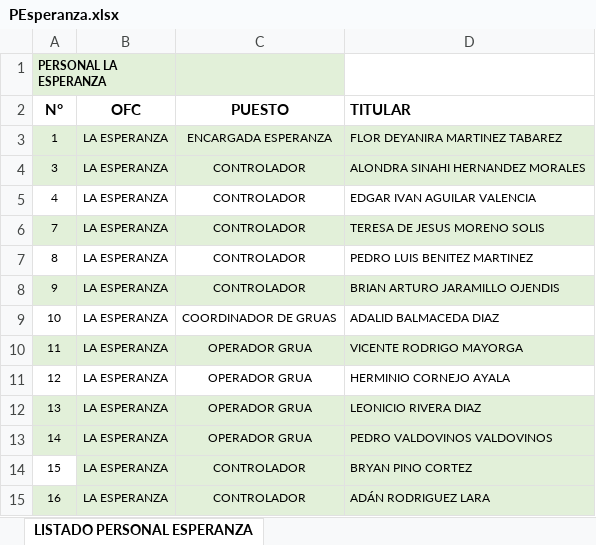
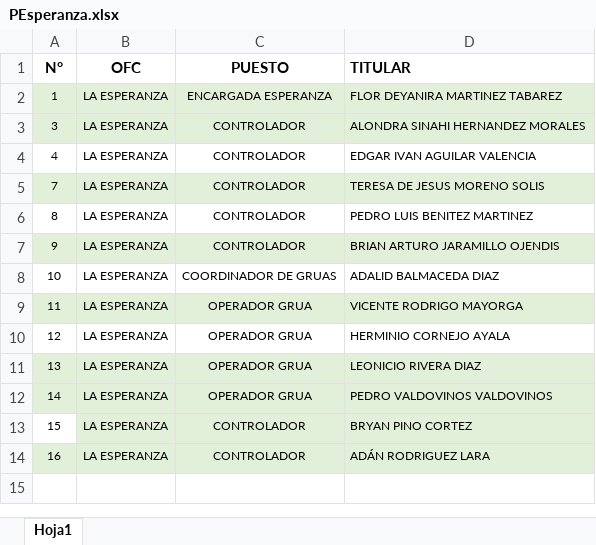
Before and after one commit to Patio-Esperanza/Checador, an Excel workbook: PEsperanza.xlsx, sheet Hoja1, drawn as a sheet; values as stored, in another font and other column widths than the file's, no borders; the diff names each change by its address in the sheet, - before the commit and + after, or states it on an @@ line.

Commit message:
Modificacion del libro del excel

```diff
--- a/PEsperanza.xlsx (sheet Hoja1)
+++ b/PEsperanza.xlsx (sheet Hoja1)
-sheet tab: LISTADO PERSONAL ESPERANZA
+sheet tab: Hoja1
-row 1: PERSONAL LA ESPERANZA
```
